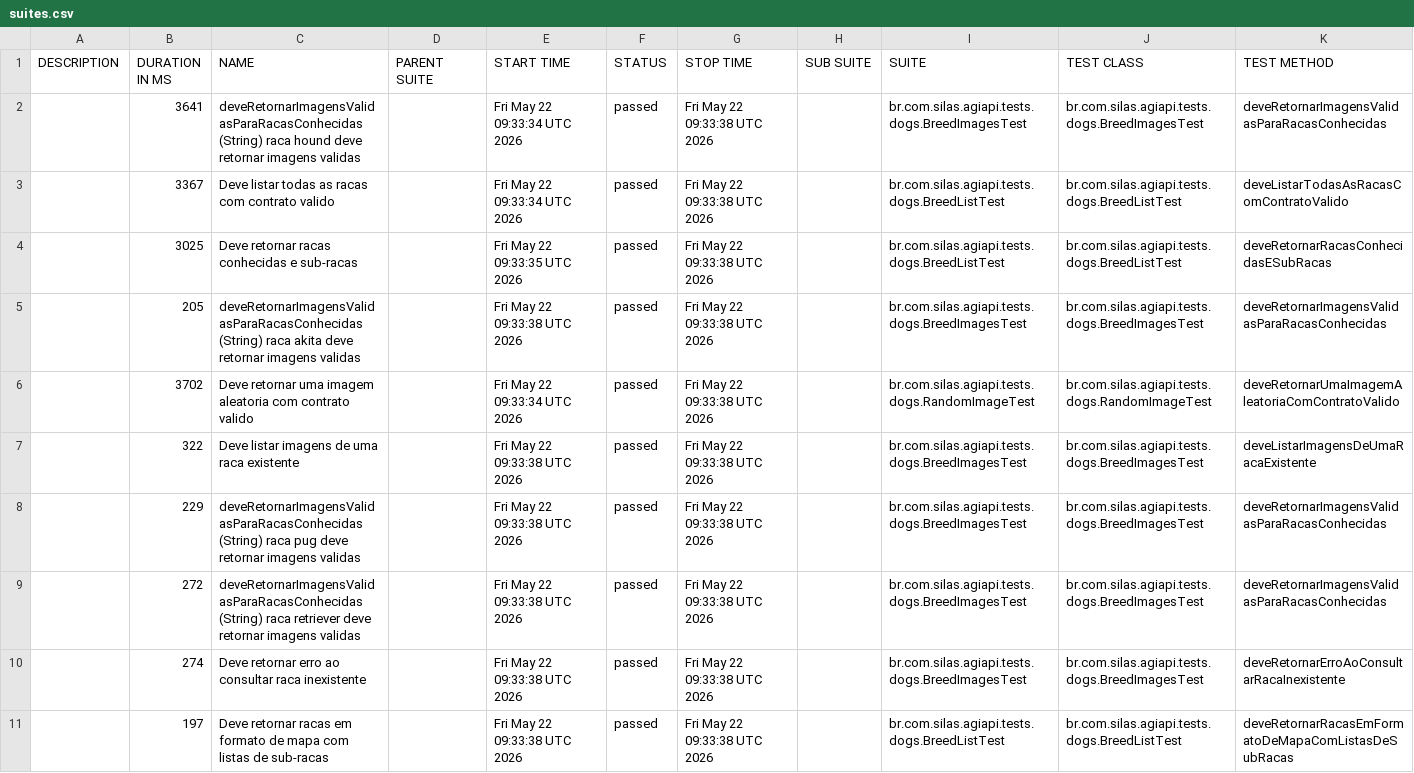
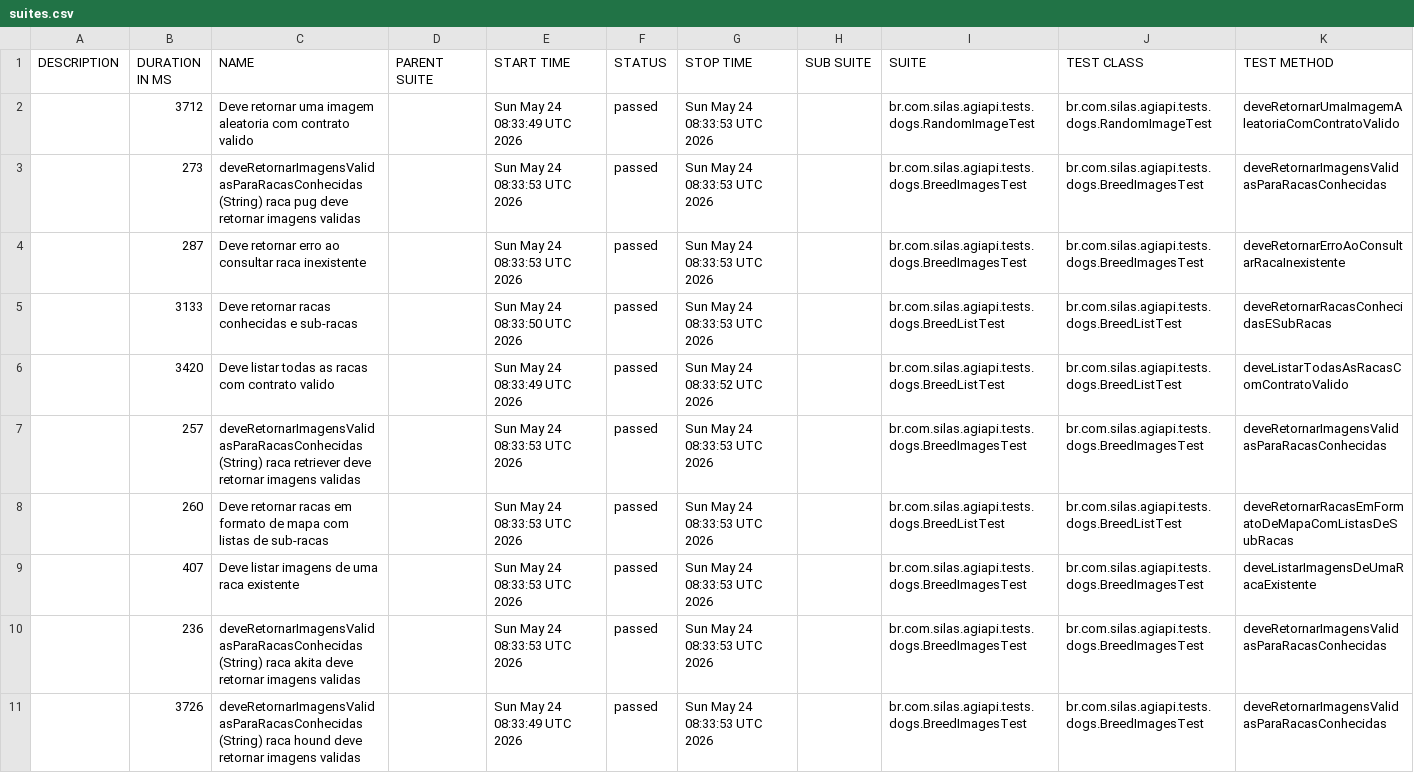
Before and after one commit to silasmarques/agi-api, a CSV file: data/suites.csv, drawn as a sheet; removed rows and columns are numbered as before the commit, all else as after; the diff names each change by its address in the sheet, - before the commit and + after, or states it on an @@ line.

```diff
--- a/data/suites.csv
+++ b/data/suites.csv
+row 2:  | 3712 | Deve retornar uma imagem aleatoria com contrato valido |  | Sun May 24 08:33:49 UTC 2026 | passed | Sun May 24 08:33:53 UTC 2026 |  | br.com.silas.agiapi.tests.dogs.RandomImageTest | br.com.silas.agiapi.tests.dogs.RandomImageTest | deveRetornarUmaImagemAleatoriaComContratoValido
-B3 (DURATION IN MS): 3641
+B3 (DURATION IN MS): 273
-C3 (NAME): …(String) raca hound deve retornar…
+C3 (NAME): …(String) raca pug deve retornar…
-E3 (START TIME): Fri May 22 09:33:34 UTC 2026
+E3 (START TIME): Sun May 24 08:33:53 UTC 2026
-G3 (STOP TIME): Fri May 22 09:33:38 UTC 2026
+G3 (STOP TIME): Sun May 24 08:33:53 UTC 2026
+row 4:  | 287 | Deve retornar erro ao consultar raca inexistente |  | Sun May 24 08:33:53 UTC 2026 | passed | Sun May 24 08:33:53 UTC 2026 |  | br.com.silas.agiapi.tests.dogs.BreedImagesTest | br.com.silas.agiapi.tests.dogs.BreedImagesTest | deveRetornarErroAoConsultarRacaInexistente
+row 5:  | 3133 | Deve retornar racas conhecidas e sub-racas |  | Sun May 24 08:33:50 UTC 2026 | passed | Sun May 24 08:33:53 UTC 2026 |  | br.com.silas.agiapi.tests.dogs.BreedListTest | br.com.silas.agiapi.tests.dogs.BreedListTest | deveRetornarRacasConhecidasESubRacas
-B6 (DURATION IN MS): 3367
+B6 (DURATION IN MS): 3420
-E6 (START TIME): Fri May 22 09:33:34 UTC 2026
+E6 (START TIME): Sun May 24 08:33:49 UTC 2026
-G6 (STOP TIME): Fri May 22 09:33:38 UTC 2026
+G6 (STOP TIME): Sun May 24 08:33:52 UTC 2026
-row 4:  | 3025 | Deve retornar racas conhecidas e sub-racas |  | Fri May 22 09:33:35 UTC 2026 | passed | Fri May 22 09:33:38 UTC 2026 |  | br.com.silas.agiapi.tests.dogs.BreedListTest | br.com.silas.agiapi.tests.dogs.BreedListTest | deveRetornarRacasConhecidasESubRacas
-B7 (DURATION IN MS): 205
+B7 (DURATION IN MS): 257
-C7 (NAME): …(String) raca akita deve retornar…
+C7 (NAME): …(String) raca retriever deve retornar…
-E7 (START TIME): Fri May 22 09:33:38 UTC 2026
+E7 (START TIME): Sun May 24 08:33:53 UTC 2026
-G7 (STOP TIME): Fri May 22 09:33:38 UTC 2026
+G7 (STOP TIME): Sun May 24 08:33:53 UTC 2026
-row 6:  | 3702 | Deve retornar uma imagem aleatoria com contrato valido |  | Fri May 22 09:33:34 UTC 2026 | passed | Fri May 22 09:33:38 UTC 2026 |  | br.com.silas.agiapi.tests.dogs.RandomImageTest | br.com.silas.agiapi.tests.dogs.RandomImageTest | deveRetornarUmaImagemAleatoriaComContratoValido
+row 8:  | 260 | Deve retornar racas em formato de mapa com listas de sub-racas |  | Sun May 24 08:33:53 UTC 2026 | passed | Sun May 24 08:33:53 UTC 2026 |  | br.com.silas.agiapi.tests.dogs.BreedListTest | br.com.silas.agiapi.tests.dogs.BreedListTest | deveRetornarRacasEmFormatoDeMapaComListasDeSubRacas
-B9 (DURATION IN MS): 322
+B9 (DURATION IN MS): 407
-E9:E10 (START TIME): Fri May 22 09:33:38 UTC 2026
+E9:E10 (START TIME): Sun May 24 08:33:53 UTC 2026
-G9:G11 (STOP TIME): Fri May 22 09:33:38 UTC 2026
+G9:G11 (STOP TIME): Sun May 24 08:33:53 UTC 2026
-B10 (DURATION IN MS): 229
+B10 (DURATION IN MS): 236
-C10 (NAME): …(String) raca pug deve retornar…
+C10 (NAME): …(String) raca akita deve retornar…
-B11 (DURATION IN MS): 272
+B11 (DURATION IN MS): 3726
-C11 (NAME): …(String) raca retriever deve retornar…
+C11 (NAME): …(String) raca hound deve retornar…
-E11 (START TIME): Fri May 22 09:33:38 UTC 2026
+E11 (START TIME): Sun May 24 08:33:49 UTC 2026
-row 10:  | 274 | Deve retornar erro ao consultar raca inexistente |  | Fri May 22 09:33:38 UTC 2026 | passed | Fri May 22 09:33:38 UTC 2026 |  | br.com.silas.agiapi.tests.dogs.BreedImagesTest | br.com.silas.agiapi.tests.dogs.BreedImagesTest | deveRetornarErroAoConsultarRacaInexistente
-row 11:  | 197 | Deve retornar racas em formato de mapa com listas de sub-racas |  | Fri May 22 09:33:38 UTC 2026 | passed | Fri May 22 09:33:38 UTC 2026 |  | br.com.silas.agiapi.tests.dogs.BreedListTest | br.com.silas.agiapi.tests.dogs.BreedListTest | deveRetornarRacasEmFormatoDeMapaComListasDeSubRacas
```
Also changed, not shown: data/behaviors.csv, 54 other files.
